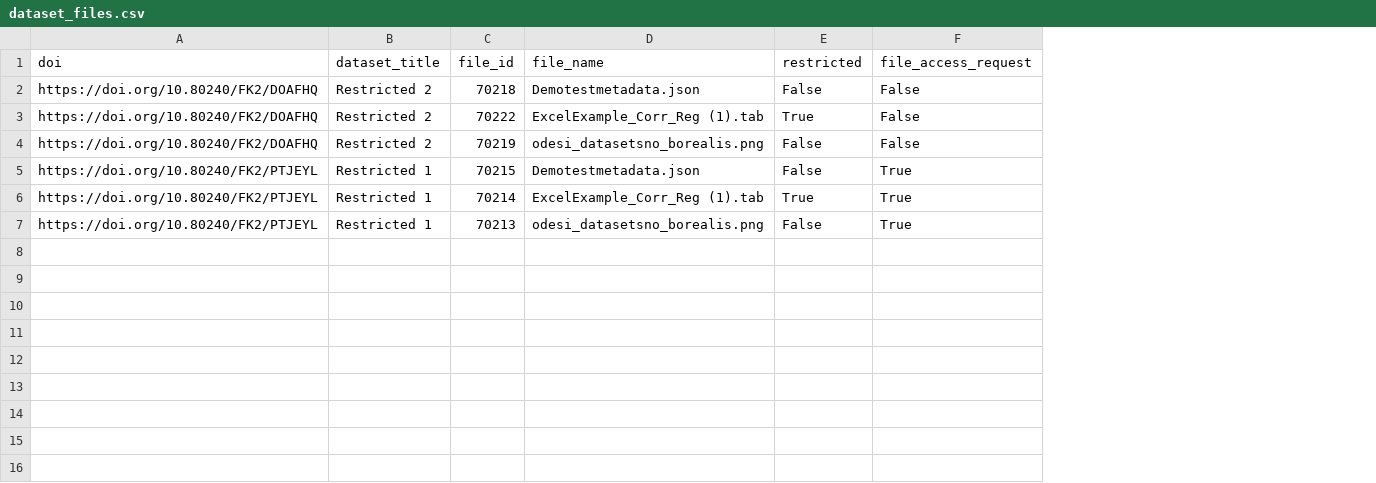
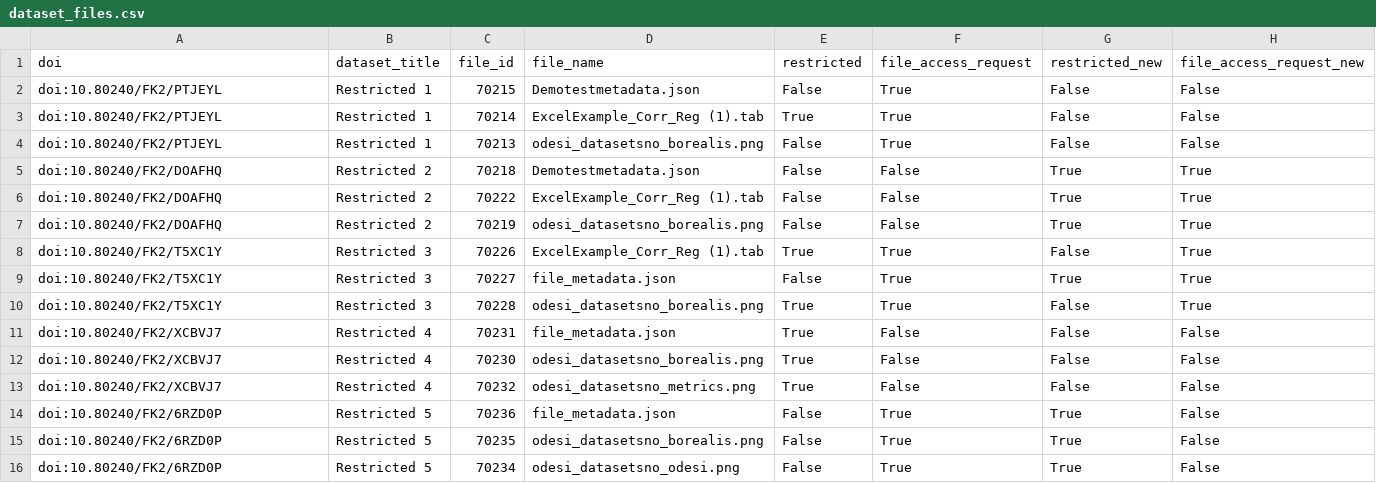
Before and after one commit to zbcevik/Bulk_RequestAccess_CollectionLevel, a CSV file: dataset_files.csv, drawn as a sheet; removed rows and columns are numbered as before the commit, all else as after; the diff names each change by its address in the sheet, - before the commit and + after, or states it on an @@ line.

```diff
--- a/dataset_files.csv
+++ b/dataset_files.csv
+column G (restricted_new), rows 5-8: True | True | True | False; row 15: True
+column H (file_access_request_new), rows 5-8: all True; row 15: False
+row 2: doi:10.80240/FK2/PTJEYL | Restricted 1 | 70215 | Demotestmetadata.json | False | True | False | False
+row 3: doi:10.80240/FK2/PTJEYL | Restricted 1 | 70214 | ExcelExample_Corr_Reg (1).tab | True | True | False | False
+row 4: doi:10.80240/FK2/PTJEYL | Restricted 1 | 70213 | odesi_datasetsno_borealis.png | False | True | False | False
-A5:A7 (doi): https://doi.org/10.80240/FK2/DOAFHQ
+A5:A7 (doi): doi:10.80240/FK2/DOAFHQ
-E6 (restricted): True
+E6 (restricted): False
-row 5: https://doi.org/10.80240/FK2/PTJEYL | Restricted 1 | 70215 | Demotestmetadata.json | False | True
-A8 (doi): https://doi.org/10.80240/FK2/PTJEYL
+A8 (doi): doi:10.80240/FK2/T5XC1Y
-B8 (dataset_title): Restricted 1
+B8 (dataset_title): Restricted 3
-C8 (file_id): 70214
+C8 (file_id): 70226
+row 9: doi:10.80240/FK2/T5XC1Y | Restricted 3 | 70227 | file_metadata.json | False | True | True | True
+row 10: doi:10.80240/FK2/T5XC1Y | Restricted 3 | 70228 | odesi_datasetsno_borealis.png | True | True | False | True
+row 11: doi:10.80240/FK2/XCBVJ7 | Restricted 4 | 70231 | file_metadata.json | True | False | False | False
+row 12: doi:10.80240/FK2/XCBVJ7 | Restricted 4 | 70230 | odesi_datasetsno_borealis.png | True | False | False | False
+row 13: doi:10.80240/FK2/XCBVJ7 | Restricted 4 | 70232 | odesi_datasetsno_metrics.png | True | False | False | False
+row 14: doi:10.80240/FK2/6RZD0P | Restricted 5 | 70236 | file_metadata.json | False | True | True | False
-A15 (doi): https://doi.org/10.80240/FK2/PTJEYL
+A15 (doi): doi:10.80240/FK2/6RZD0P
-B15 (dataset_title): Restricted 1
+B15 (dataset_title): Restricted 5
-C15 (file_id): 70213
+C15 (file_id): 70235
+row 16: doi:10.80240/FK2/6RZD0P | Restricted 5 | 70234 | odesi_datasetsno_odesi.png | False | True | True | False
```
Also changed, not shown: 6 other files.
